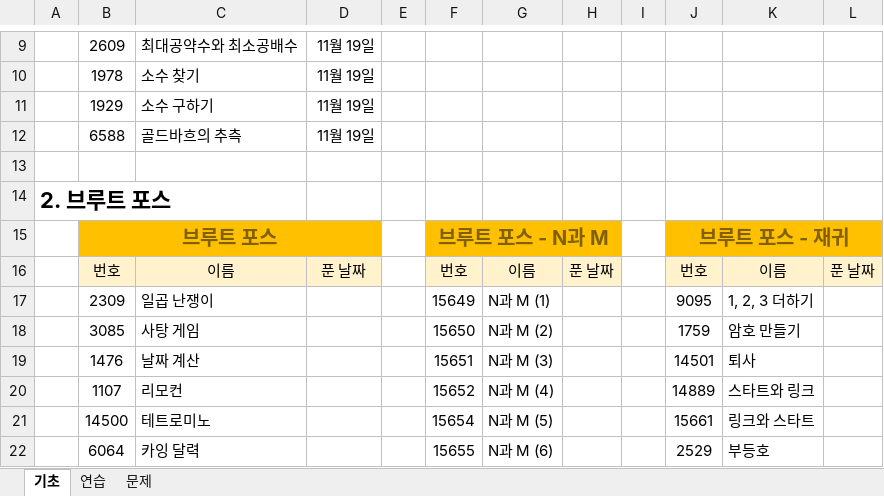
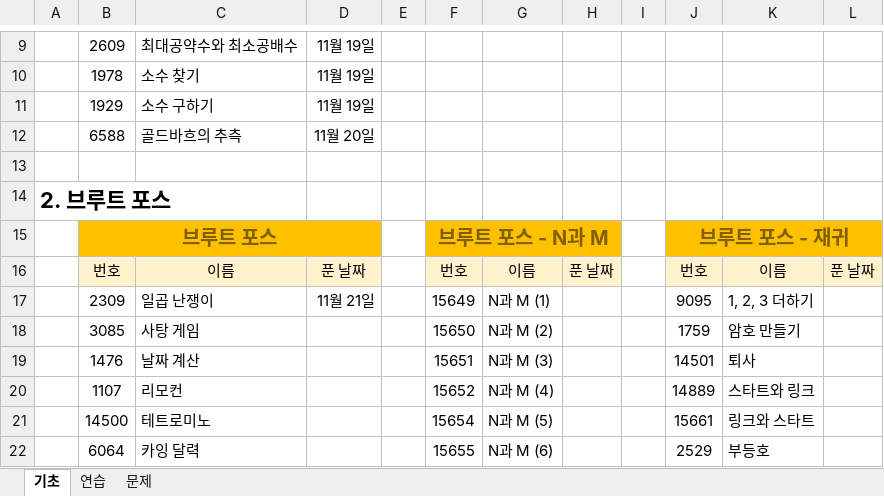
Before and after one commit to kmj3785/studyAlgorithm, an Excel workbook: study_algo_record_date.xlsx, sheet 기초, drawn as a sheet; only a part is shown, gaps mark what is left out; values as stored, in another font and other column widths than the file's, no borders; the diff names each change by its address in the sheet, - before the commit and + after, or states it on an @@ line.

```diff
--- a/study_algo_record_date.xlsx (sheet 기초)
+++ b/study_algo_record_date.xlsx (sheet 기초)
-D12: 11월 19일
+D12: 11월 20일
-D17: (empty)
+D17: 11월 21일
```
Also changed, not shown: 1 other file.
